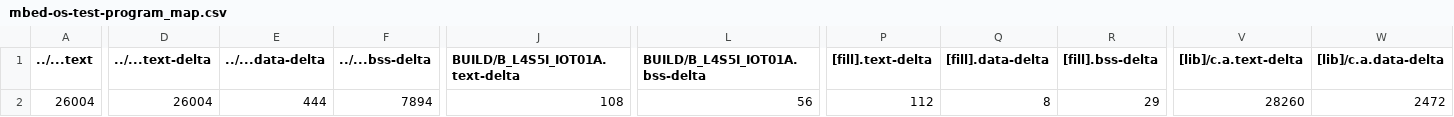
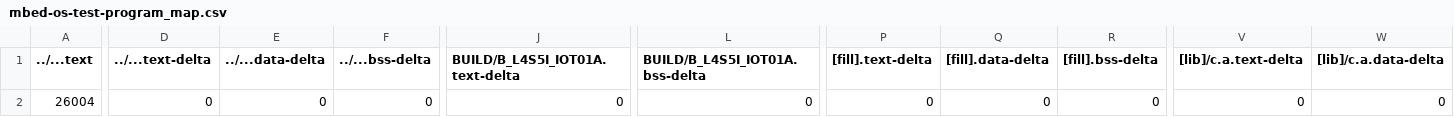
Before and after one commit to SYJINTW/mbed01, a CSV file: mbed-os-test-program/BUILD/B_L4S5I_IOT01A/GCC_ARM/mbed-os-test-program_map.csv, drawn as a sheet; only a part is shown, gaps mark what is left out; the diff covers the shown part only; the diff names each change by its address in the sheet, - before the commit and + after, or states it on an @@ line.

```diff
--- a/mbed-os-test-program/BUILD/B_L4S5I_IOT01A/GCC_ARM/mbed-os-test-program_map.csv
+++ b/mbed-os-test-program/BUILD/B_L4S5I_IOT01A/GCC_ARM/mbed-os-test-program_map.csv
-D2 (../...text-delta): 26004
+D2 (../...text-delta): 0
-E2 (../...data-delta): 444
+E2 (../...data-delta): 0
-F2 (../...bss-delta): 7894
+F2 (../...bss-delta): 0
-J2 (BUILD/B_L4S5I_IOT01A.text-delta): 108
+J2 (BUILD/B_L4S5I_IOT01A.text-delta): 0
-L2 (BUILD/B_L4S5I_IOT01A.bss-delta): 56
+L2 (BUILD/B_L4S5I_IOT01A.bss-delta): 0
-P2 ([fill].text-delta): 112
+P2 ([fill].text-delta): 0
-Q2 ([fill].data-delta): 8
+Q2 ([fill].data-delta): 0
-R2 ([fill].bss-delta): 29
+R2 ([fill].bss-delta): 0
-V2 ([lib]/c.a.text-delta): 28260
+V2 ([lib]/c.a.text-delta): 0
-W2 ([lib]/c.a.data-delta): 2472
+W2 ([lib]/c.a.data-delta): 0
```
Also changed, not shown: 5 edited cells elsewhere in this file, mbed-os-test-program2/BUILD/B_L4S5I_IOT01A/GCC_ARM/mbed-os-test-program2_map.csv, 8 other files.
